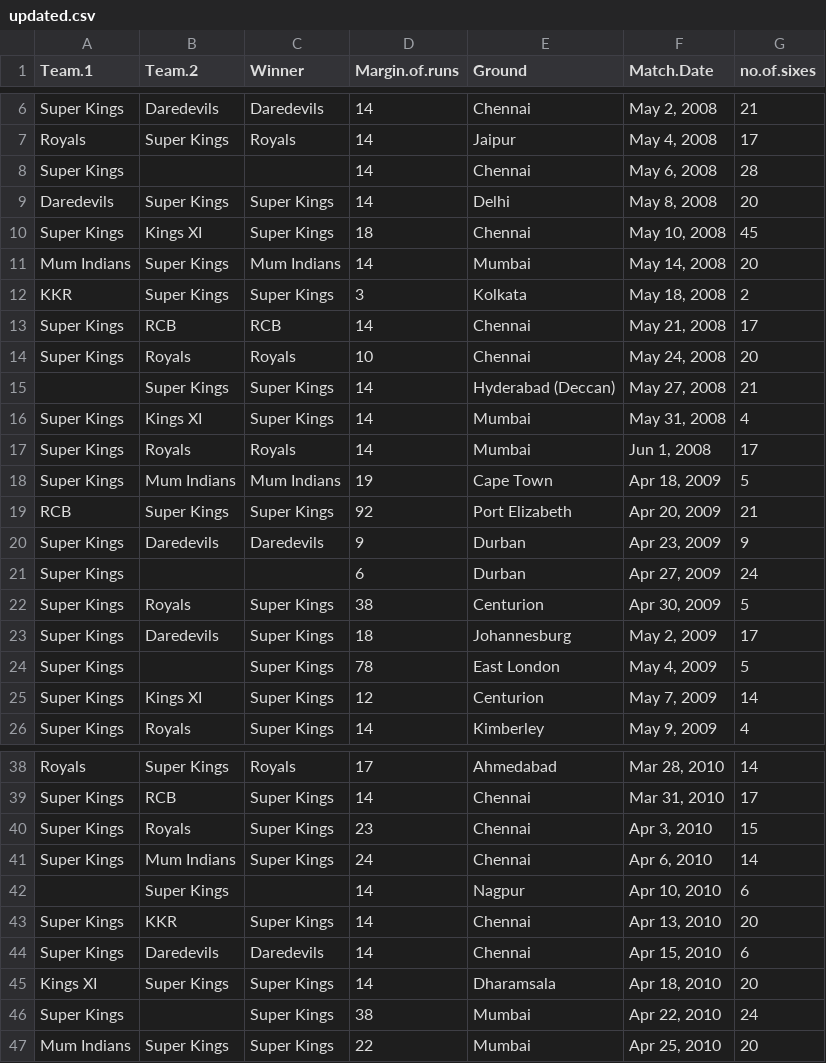
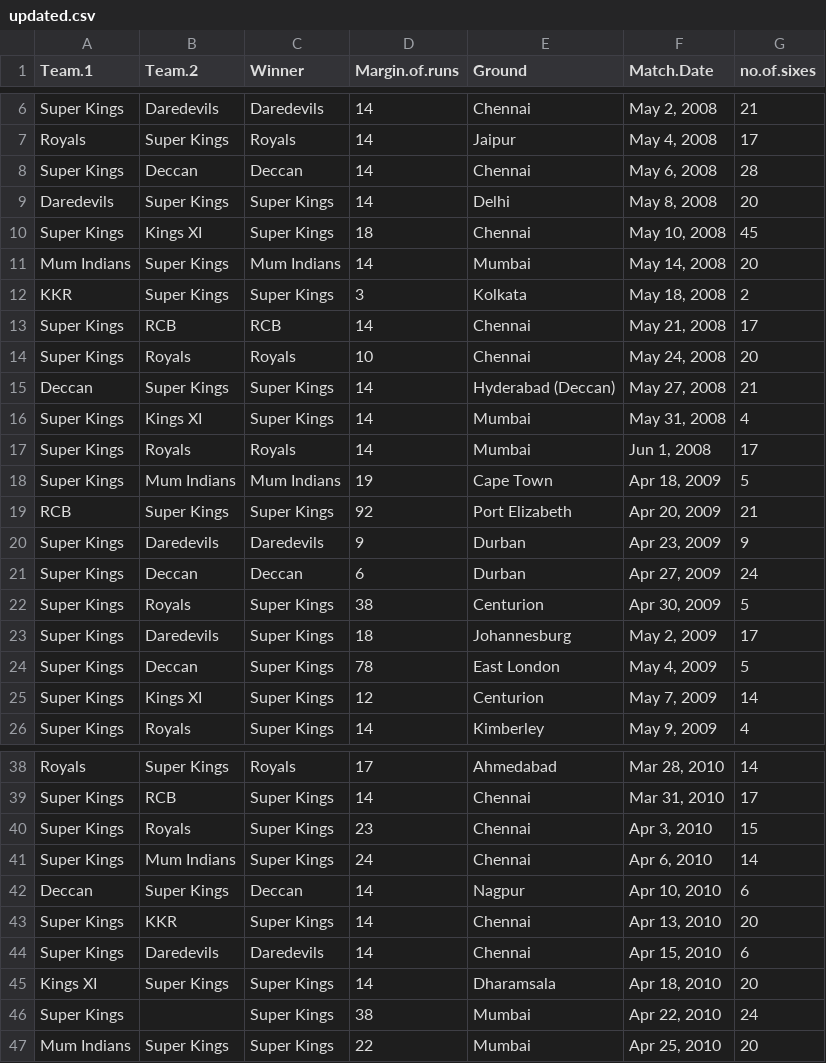
Before and after one commit to Raghul-S3/datasets, a CSV file: updated.csv, drawn as a sheet; only a part is shown, gaps mark what is left out.

Commit message:
Update updated.csv

```diff
--- a/updated.csv
+++ b/updated.csv
@@ -7,3 +7,3 @@
 "Royals","Super Kings","Royals",14,"Jaipur","May 4, 2008",17
-"Super Kings","","",14,"Chennai","May 6, 2008",28
+"Super Kings","Deccan","Deccan",14,"Chennai","May 6, 2008",28
 "Daredevils","Super Kings","Super Kings",14,"Delhi","May 8, 2008",20
@@ -14,3 +14,3 @@
 "Super Kings","Royals","Royals",10,"Chennai","May 24, 2008",20
-"","Super Kings","Super Kings",14,"Hyderabad (Deccan)","May 27, 2008",21
+"Deccan","Super Kings","Super Kings",14,"Hyderabad (Deccan)","May 27, 2008",21
 "Super Kings","Kings XI","Super Kings",14,"Mumbai","May 31, 2008",4
@@ -20,6 +20,6 @@
 "Super Kings","Daredevils","Daredevils",9,"Durban","Apr 23, 2009",9
-"Super Kings","","",6,"Durban","Apr 27, 2009",24
+"Super Kings","Deccan","Deccan",6,"Durban","Apr 27, 2009",24
 "Super Kings","Royals","Super Kings",38,"Centurion","Apr 30, 2009",5
 "Super Kings","Daredevils","Super Kings",18,"Johannesburg","May 2, 2009",17
-"Super Kings","","Super Kings",78,"East London","May 4, 2009",5
+"Super Kings","Deccan","Super Kings",78,"East London","May 4, 2009",5
 "Super Kings","Kings XI","Super Kings",12,"Centurion","May 7, 2009",14
@@ -41,3 +41,3 @@
 "Super Kings","Mum Indians","Super Kings",24,"Chennai","Apr 6, 2010",14
-"","Super Kings","",14,"Nagpur","Apr 10, 2010",6
+"Deccan","Super Kings","Deccan",14,"Nagpur","Apr 10, 2010",6
 "Super Kings","KKR","Super Kings",14,"Chennai","Apr 13, 2010",20
```
